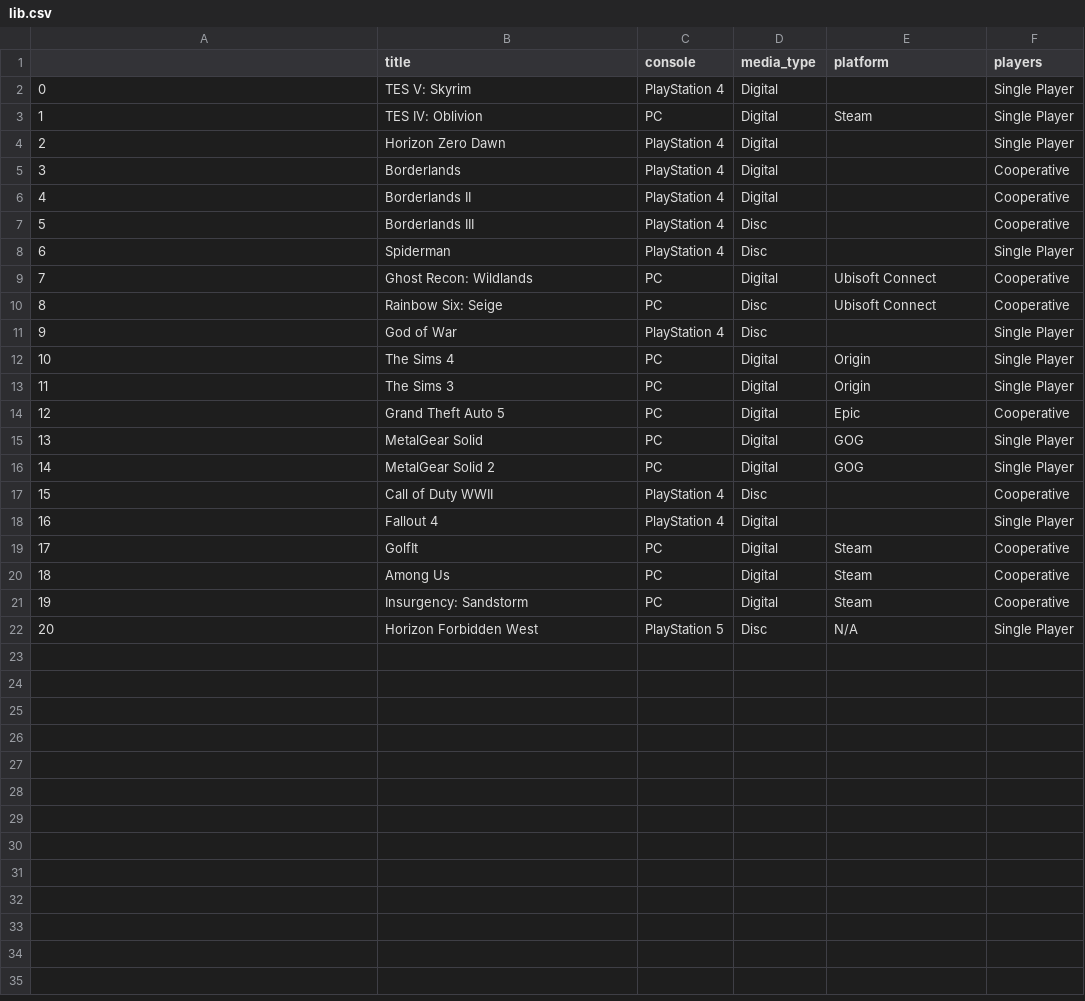
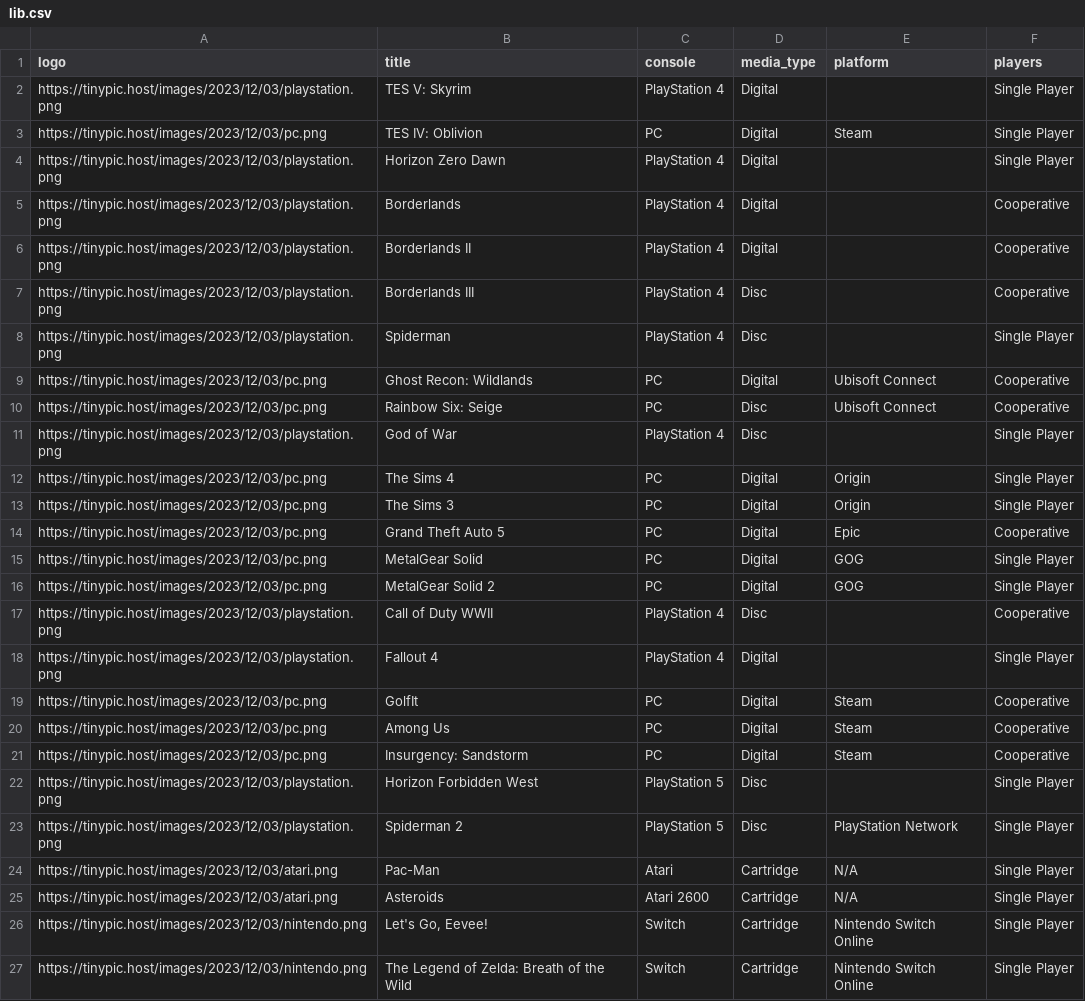
Before and after one commit to atbreen/PyLedger, a CSV file: lib.csv, drawn as a sheet.

Commit message:
fix logo issue in query table

```diff
--- a/lib.csv
+++ b/lib.csv
@@ -1,22 +1,27 @@
-,title,console,media_type,platform,players
-0,TES V: Skyrim,PlayStation 4,Digital,,Single Player
-1,TES IV: Oblivion,PC,Digital,Steam,Single Player
-2,Horizon Zero Dawn,PlayStation 4,Digital,,Single Player
-3,Borderlands,PlayStation 4,Digital,,Cooperative
-4,Borderlands II,PlayStation 4,Digital,,Cooperative
-5,Borderlands III,PlayStation 4,Disc,,Cooperative
-6,Spiderman,PlayStation 4,Disc,,Single Player
-7,Ghost Recon: Wildlands,PC,Digital,Ubisoft Connect,Cooperative
-8,Rainbow Six: Seige,PC,Disc,Ubisoft Connect,Cooperative
-9,God of War,PlayStation 4,Disc,,Single Player
-10,The Sims 4,PC,Digital,Origin,Single Player
-11,The Sims 3,PC,Digital,Origin,Single Player
-12,Grand Theft Auto 5,PC,Digital,Epic,Cooperative
-13,MetalGear Solid,PC,Digital,GOG,Single Player
-14,MetalGear Solid 2,PC,Digital,GOG,Single Player
-15,Call of Duty WWII,PlayStation 4,Disc,,Cooperative
-16,Fallout 4,PlayStation 4,Digital,,Single Player
-17,GolfIt,PC,Digital,Steam,Cooperative
-18,Among Us,PC,Digital,Steam,Cooperative
-19,Insurgency: Sandstorm,PC,Digital,Steam,Cooperative
-20,Horizon Forbidden West,PlayStation 5,Disc,N/A,Single Player
+logo,title,console,media_type,platform,players
+https://tinypic.host/images/2023/12/03/playstation.png,TES V: Skyrim,PlayStation 4,Digital,,Single Player
+https://tinypic.host/images/2023/12/03/pc.png,TES IV: Oblivion,PC,Digital,Steam,Single Player
+https://tinypic.host/images/2023/12/03/playstation.png,Horizon Zero Dawn,PlayStation 4,Digital,,Single Player
+https://tinypic.host/images/2023/12/03/playstation.png,Borderlands,PlayStation 4,Digital,,Cooperative
+https://tinypic.host/images/2023/12/03/playstation.png,Borderlands II,PlayStation 4,Digital,,Cooperative
+https://tinypic.host/images/2023/12/03/playstation.png,Borderlands III,PlayStation 4,Disc,,Cooperative
+https://tinypic.host/images/2023/12/03/playstation.png,Spiderman,PlayStation 4,Disc,,Single Player
+https://tinypic.host/images/2023/12/03/pc.png,Ghost Recon: Wildlands,PC,Digital,Ubisoft Connect,Cooperative
+https://tinypic.host/images/2023/12/03/pc.png,Rainbow Six: Seige,PC,Disc,Ubisoft Connect,Cooperative
+https://tinypic.host/images/2023/12/03/playstation.png,God of War,PlayStation 4,Disc,,Single Player
+https://tinypic.host/images/2023/12/03/pc.png,The Sims 4,PC,Digital,Origin,Single Player
+https://tinypic.host/images/2023/12/03/pc.png,The Sims 3,PC,Digital,Origin,Single Player
+https://tinypic.host/images/2023/12/03/pc.png,Grand Theft Auto 5,PC,Digital,Epic,Cooperative
+https://tinypic.host/images/2023/12/03/pc.png,MetalGear Solid,PC,Digital,GOG,Single Player
+https://tinypic.host/images/2023/12/03/pc.png,MetalGear Solid 2,PC,Digital,GOG,Single Player
+https://tinypic.host/images/2023/12/03/playstation.png,Call of Duty WWII,PlayStation 4,Disc,,Cooperative
+https://tinypic.host/images/2023/12/03/playstation.png,Fallout 4,PlayStation 4,Digital,,Single Player
+https://tinypic.host/images/2023/12/03/pc.png,GolfIt,PC,Digital,Steam,Cooperative
+https://tinypic.host/images/2023/12/03/pc.png,Among Us,PC,Digital,Steam,Cooperative
+https://tinypic.host/images/2023/12/03/pc.png,Insurgency: Sandstorm,PC,Digital,Steam,Cooperative
+https://tinypic.host/images/2023/12/03/playstation.png,Horizon Forbidden West,PlayStation 5,Disc,,Single Player
+https://tinypic.host/images/2023/12/03/playstation.png,Spiderman 2,PlayStation 5,Disc,PlayStation Network,Single Player
+https://tinypic.host/images/2023/12/03/atari.png,Pac-Man,Atari,Cartridge,N/A,Single Player
+https://tinypic.host/images/2023/12/03/atari.png,Asteroids,Atari 2600,Cartridge,N/A,Single Player
+https://tinypic.host/images/2023/12/03/nintendo.png,"Let's Go, Eevee!",Switch,Cartridge,Nintendo Switch Online,Single Player
+https://tinypic.host/images/2023/12/03/nintendo.png,The Legend of Zelda: Breath of the Wild,Switch,Cartridge,Nintendo Switch Online,Single Player
```
Also changed, not shown: 1 other file.
